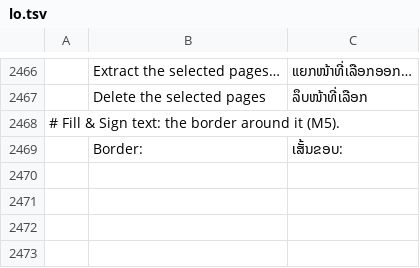
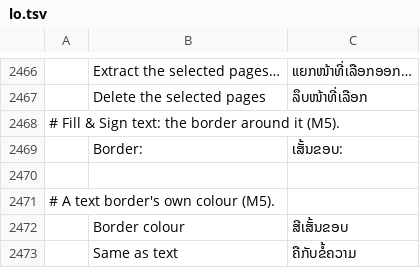
Before and after one commit to FredApps/pdfcraft, a TSV file: crates/ui-egui/src/i18n/lo.tsv, drawn as a sheet; only a part is shown, gaps mark what is left out; the diff names each change by its address in the sheet, - before the commit and + after, or states it on an @@ line.

```diff
--- a/crates/ui-egui/src/i18n/lo.tsv
+++ b/crates/ui-egui/src/i18n/lo.tsv
+row 2470: (empty)
+row 2471: # A text border's own colour (M5).
+row 2472:  | Border colour | ສີເສັ້ນຂອບ
+row 2473:  | Same as text | ຄືກັບຂໍ້ຄວາມ
```
Also changed, not shown: crates/ui-egui/src/i18n/bg.tsv, crates/ui-egui/src/i18n/el.tsv, 41 other files.
